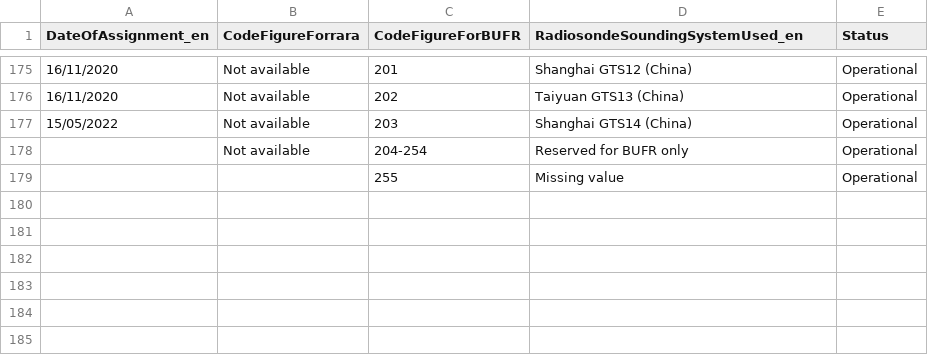
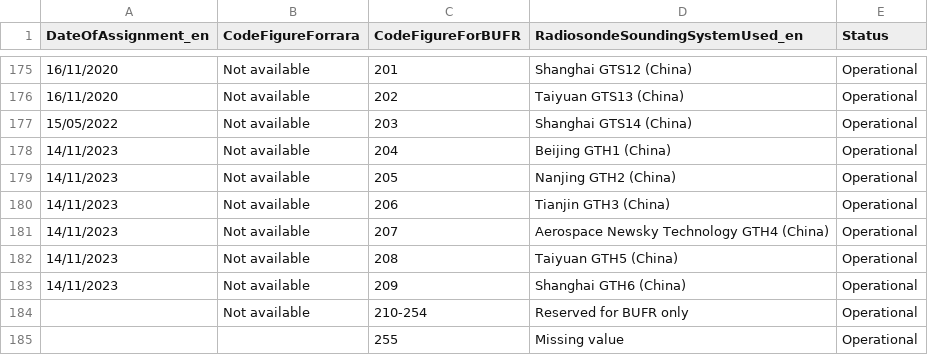
Before and after one commit to wmo-im/CCT, a CSV file: C02.csv, drawn as a sheet; only a part is shown, gaps mark what is left out; addresses are those after the commit; the diff names each change by its address in the sheet, - before the commit and + after, or states it on an @@ line.

Commit message:
Update C02.csv

```diff
--- a/C02.csv
+++ b/C02.csv
+row 178: 14/11/2023 | Not available | 204 | Beijing GTH1 (China) | Operational
+row 179: 14/11/2023 | Not available | 205 | Nanjing GTH2 (China) | Operational
+row 180: 14/11/2023 | Not available | 206 | Tianjin GTH3 (China) | Operational
+row 181: 14/11/2023 | Not available | 207 | Aerospace Newsky Technology GTH4 (China) | Operational
+row 182: 14/11/2023 | Not available | 208 | Taiyuan GTH5 (China) | Operational
+row 183: 14/11/2023 | Not available | 209 | Shanghai GTH6 (China) | Operational
-C184 (CodeFigureForBUFR): 204-254
+C184 (CodeFigureForBUFR): 210-254
```
